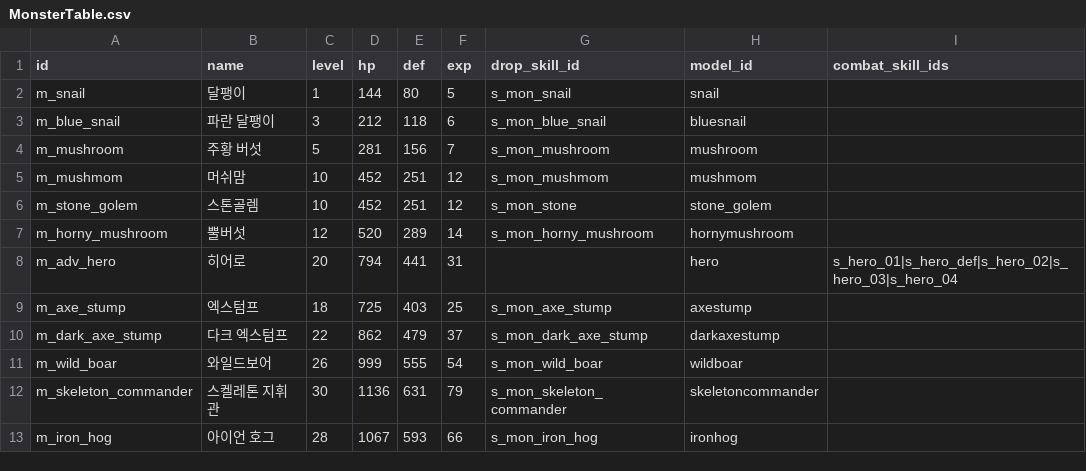
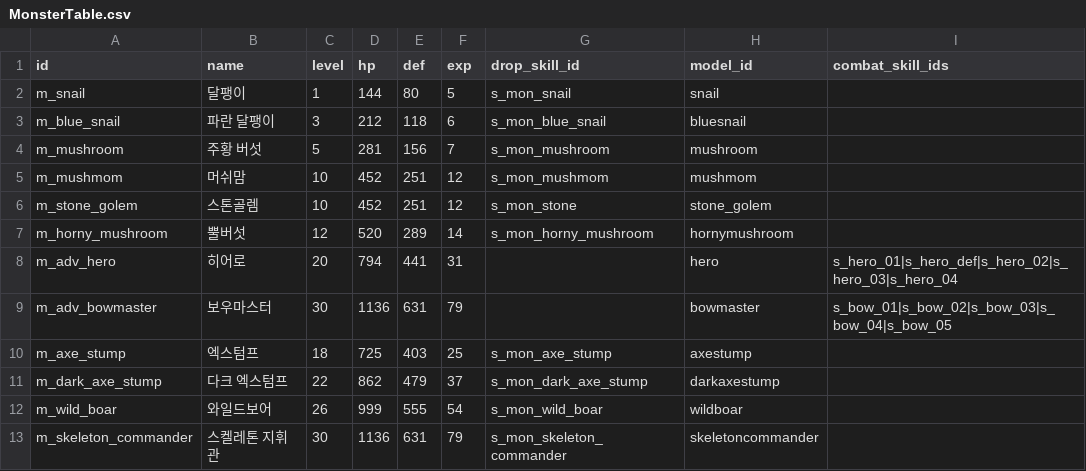
Before and after one commit to goldbatne/maple_levup, a CSV file: RootDesk/MyDesk/GameData/MonsterTable.csv, drawn as a sheet; only a part is shown; the shorter side is filled out with more unchanged rows; the diff names each change by its address in the sheet, - before the commit and + after, or states it on an @@ line.

```diff
--- a/RootDesk/MyDesk/GameData/MonsterTable.csv
+++ b/RootDesk/MyDesk/GameData/MonsterTable.csv
+row 9: m_adv_bowmaster | 보우마스터 | 30 | 1136 | 631 | 79 |  | bowmaster | s_bow_01|s_bow_02|s_bow_03|s_bow_04|s_bow_05
```
Also changed, not shown: RootDesk/MyDesk/GameData/ItemTable.csv, RootDesk/MyDesk/GameData/RoomTable.csv, 21 other files.
